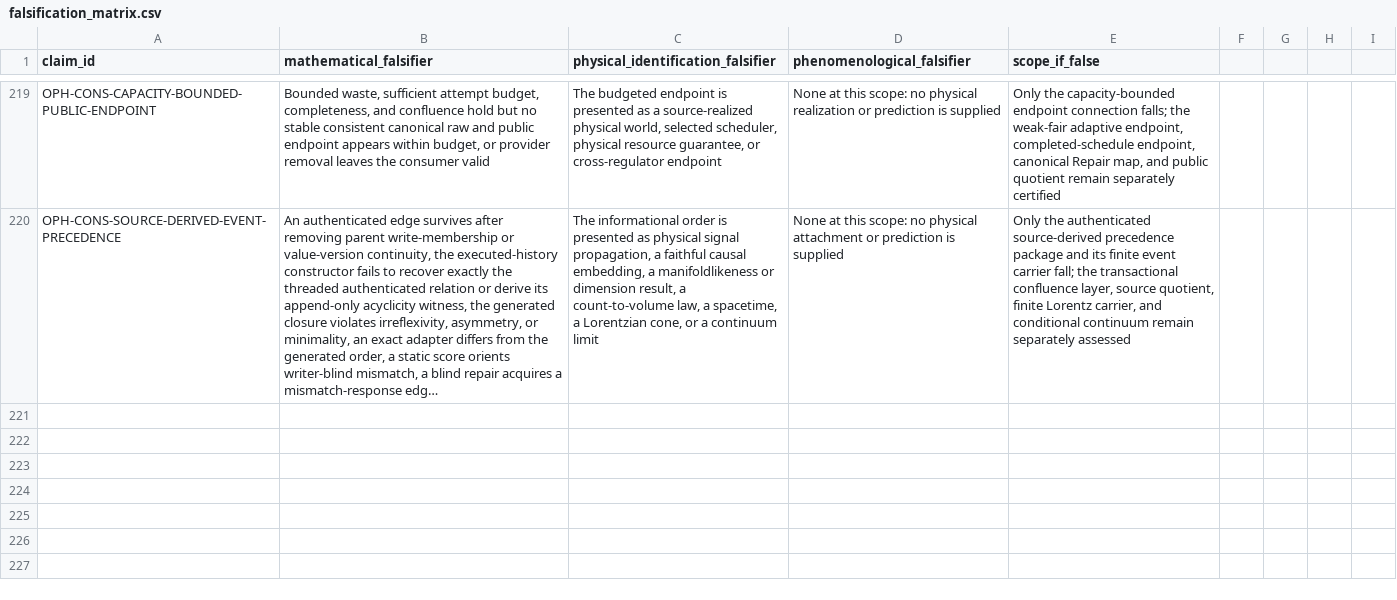
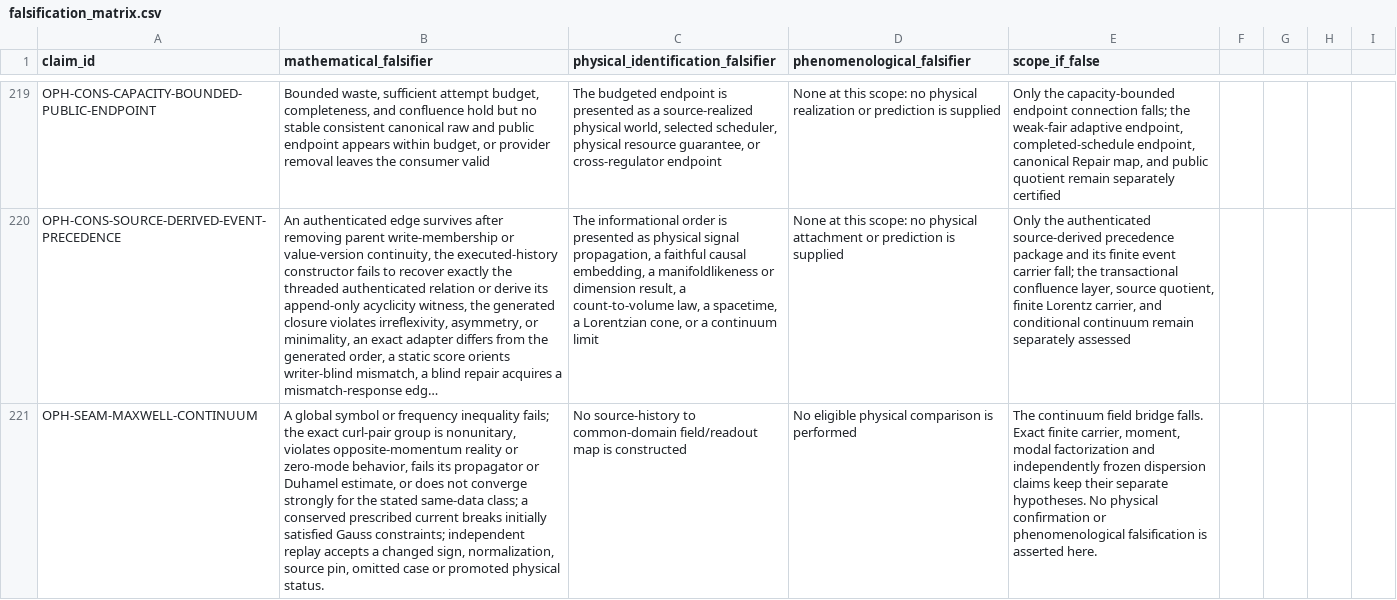
Before and after one commit to FloatingPragma/observer-patch-holography, a CSV file: claims/falsification_matrix.csv, drawn as a sheet; only a part is shown, gaps mark what is left out; long unchanged cells end in …; the diff names each change by its address in the sheet, - before the commit and + after, or states it on an @@ line.

```diff
--- a/claims/falsification_matrix.csv
+++ b/claims/falsification_matrix.csv
+row 221: OPH-SEAM-MAXWELL-CONTINUUM | A global symbol or frequency inequality fails; the exact curl-pair group is nonunitary, violates opposite-momentum reality or zero-mode behavior, fails its propagator or Duhamel estimate, or does not converge strongly for the stated same-data class; a conserved prescribed current breaks initially satisfied Gauss constraints; independent replay accepts a changed sign, normalization, source pin, omitted case or promoted physical status. | No source-history to common-domain field/readout map is constructed | No eligible physical comparison is performed | The continuum field bridge falls. Exact finite carrier, moment, modal factorization and independently frozen dispersion claims keep their separate hypotheses. No physical confirmation or phenomenological falsification is asserted here.
```
Also changed, not shown: claims/novelty_matrix.csv, 36 other files.
